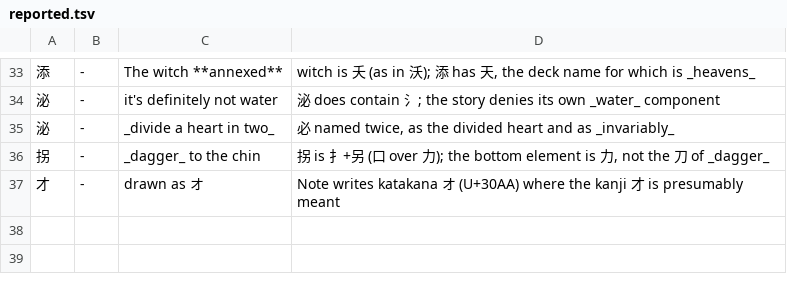
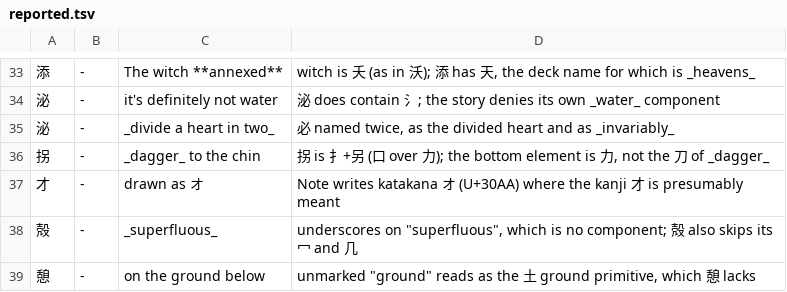
Before and after one commit to george-hawkins/anki-decks, a TSV file: .claude/skills/rtk-caretaker/reported.tsv, drawn as a sheet; only a part is shown, gaps mark what is left out; the diff names each change by its address in the sheet, - before the commit and + after, or states it on an @@ line.

```diff
--- a/.claude/skills/rtk-caretaker/reported.tsv
+++ b/.claude/skills/rtk-caretaker/reported.tsv
+row 38: 殻 | - | _superfluous_ | underscores on "superfluous", which is no component; 殻 also skips its 冖 and 几
+row 39: 憩 | - | on the ground below | unmarked "ground" reads as the 土 ground primitive, which 憩 lacks
```
Also changed, not shown: .claude/skills/rtk-caretaker/audited.tsv, 2 other files.
